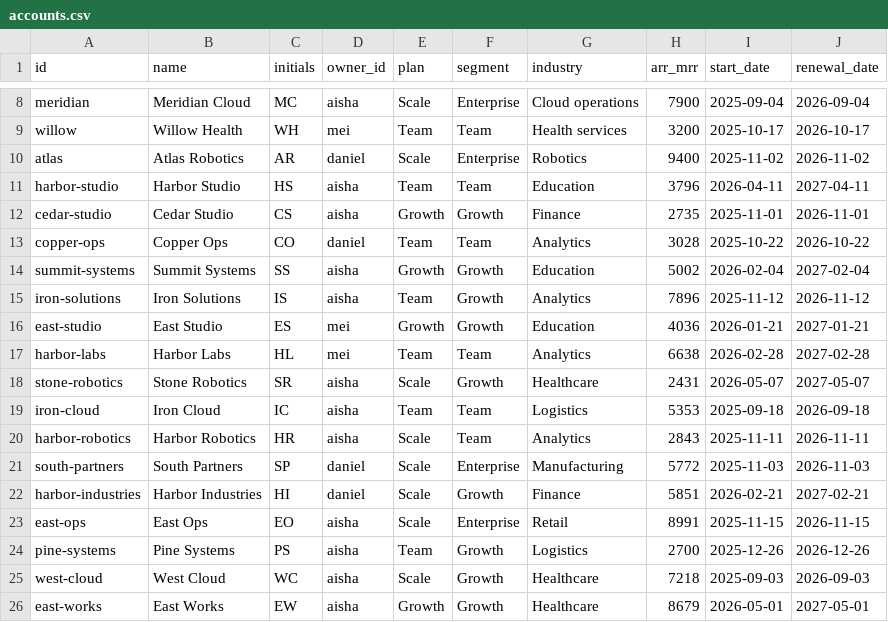
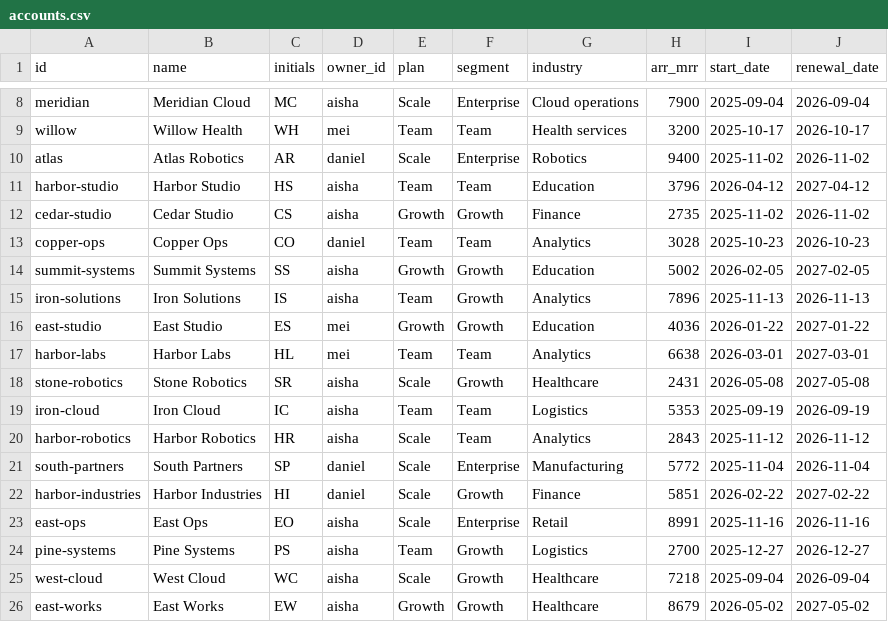
Before and after one commit to Bonk1211/HackAttack-Valueloop, a CSV file: data/seeds/accounts.csv, drawn as a sheet; only a part is shown, gaps mark what is left out; the diff covers the shown part only.

```diff
--- a/data/seeds/accounts.csv
+++ b/data/seeds/accounts.csv
@@ -10,17 +10,17 @@ willow,Willow Health,WH,mei,Team,Team,Health services,3200,2025-10-17,2026-10-17
 atlas,Atlas Robotics,AR,daniel,Scale,Enterprise,Robotics,9400,2025-11-02,2026-11-02
-harbor-studio,Harbor Studio,HS,aisha,Team,Team,Education,3796,2026-04-11,2027-04-11
-cedar-studio,Cedar Studio,CS,aisha,Growth,Growth,Finance,2735,2025-11-01,2026-11-01
-copper-ops,Copper Ops,CO,daniel,Team,Team,Analytics,3028,2025-10-22,2026-10-22
-summit-systems,Summit Systems,SS,aisha,Growth,Growth,Education,5002,2026-02-04,2027-02-04
-iron-solutions,Iron Solutions,IS,aisha,Team,Growth,Analytics,7896,2025-11-12,2026-11-12
-east-studio,East Studio,ES,mei,Growth,Growth,Education,4036,2026-01-21,2027-01-21
-harbor-labs,Harbor Labs,HL,mei,Team,Team,Analytics,6638,2026-02-28,2027-02-28
-stone-robotics,Stone Robotics,SR,aisha,Scale,Growth,Healthcare,2431,2026-05-07,2027-05-07
-iron-cloud,Iron Cloud,IC,aisha,Team,Team,Logistics,5353,2025-09-18,2026-09-18
-harbor-robotics,Harbor Robotics,HR,aisha,Scale,Team,Analytics,2843,2025-11-11,2026-11-11
-south-partners,South Partners,SP,daniel,Scale,Enterprise,Manufacturing,5772,2025-11-03,2026-11-03
-harbor-industries,Harbor Industries,HI,daniel,Scale,Growth,Finance,5851,2026-02-21,2027-02-21
-east-ops,East Ops,EO,aisha,Scale,Enterprise,Retail,8991,2025-11-15,2026-11-15
-pine-systems,Pine Systems,PS,aisha,Team,Growth,Logistics,2700,2025-12-26,2026-12-26
-west-cloud,West Cloud,WC,aisha,Scale,Growth,Healthcare,7218,2025-09-03,2026-09-03
-east-works,East Works,EW,aisha,Growth,Growth,Healthcare,8679,2026-05-01,2027-05-01
+harbor-studio,Harbor Studio,HS,aisha,Team,Team,Education,3796,2026-04-12,2027-04-12
+cedar-studio,Cedar Studio,CS,aisha,Growth,Growth,Finance,2735,2025-11-02,2026-11-02
+copper-ops,Copper Ops,CO,daniel,Team,Team,Analytics,3028,2025-10-23,2026-10-23
+summit-systems,Summit Systems,SS,aisha,Growth,Growth,Education,5002,2026-02-05,2027-02-05
+iron-solutions,Iron Solutions,IS,aisha,Team,Growth,Analytics,7896,2025-11-13,2026-11-13
+east-studio,East Studio,ES,mei,Growth,Growth,Education,4036,2026-01-22,2027-01-22
+harbor-labs,Harbor Labs,HL,mei,Team,Team,Analytics,6638,2026-03-01,2027-03-01
+stone-robotics,Stone Robotics,SR,aisha,Scale,Growth,Healthcare,2431,2026-05-08,2027-05-08
+iron-cloud,Iron Cloud,IC,aisha,Team,Team,Logistics,5353,2025-09-19,2026-09-19
+harbor-robotics,Harbor Robotics,HR,aisha,Scale,Team,Analytics,2843,2025-11-12,2026-11-12
+south-partners,South Partners,SP,daniel,Scale,Enterprise,Manufacturing,5772,2025-11-04,2026-11-04
+harbor-industries,Harbor Industries,HI,daniel,Scale,Growth,Finance,5851,2026-02-22,2027-02-22
+east-ops,East Ops,EO,aisha,Scale,Enterprise,Retail,8991,2025-11-16,2026-11-16
+pine-systems,Pine Systems,PS,aisha,Team,Growth,Logistics,2700,2025-12-27,2026-12-27
+west-cloud,West Cloud,WC,aisha,Scale,Growth,Healthcare,7218,2025-09-04,2026-09-04
+east-works,East Works,EW,aisha,Growth,Growth,Healthcare,8679,2026-05-02,2027-05-02
```
Also changed, not shown: 50 edited cells elsewhere in this file, data/seeds/feedback_events.csv, data/seeds/interventions.csv, 31 other files.
